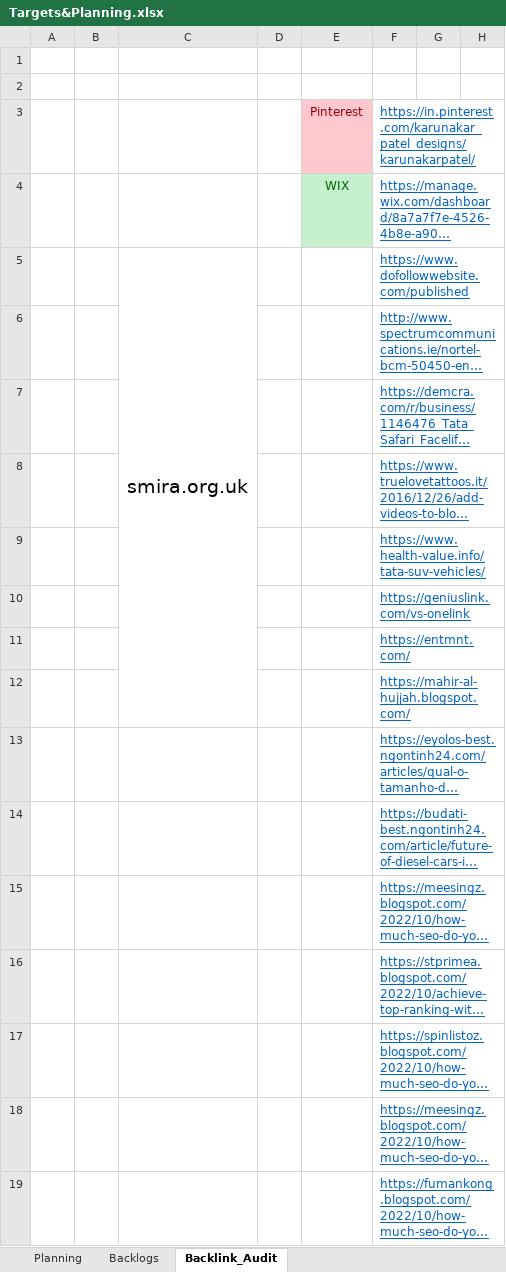
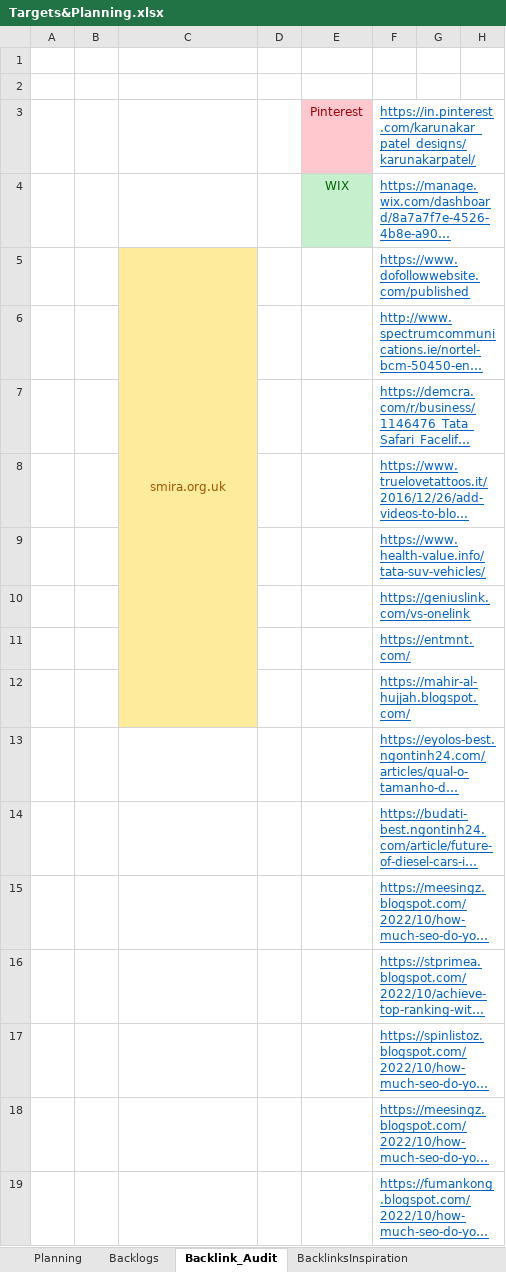
Before and after one commit to karunakarpatel-kp/blogPosts, an Excel workbook: Documents/Targets&Planning.xlsx, sheet Backlink_Audit, drawn as a sheet; only a part is shown; long unchanged cells end in …; values as stored, in another font and other column widths than the file's, no borders; the diff names each change by its address in the sheet, - before the commit and + after, or states it on an @@ line.

```diff
--- a/Documents/Targets&Planning.xlsx (sheet Backlink_Audit)
+++ b/Documents/Targets&Planning.xlsx (sheet Backlink_Audit)
+sheet tab: BacklinksInspiration
-C5:C12 fill: none
+C5:C12 fill: #FFEB9C
-C5 text colour: black
+C5 text colour: #9C5700, text size: smaller
```
Also changed, not shown: sheet Backlogs, 2 other files.
